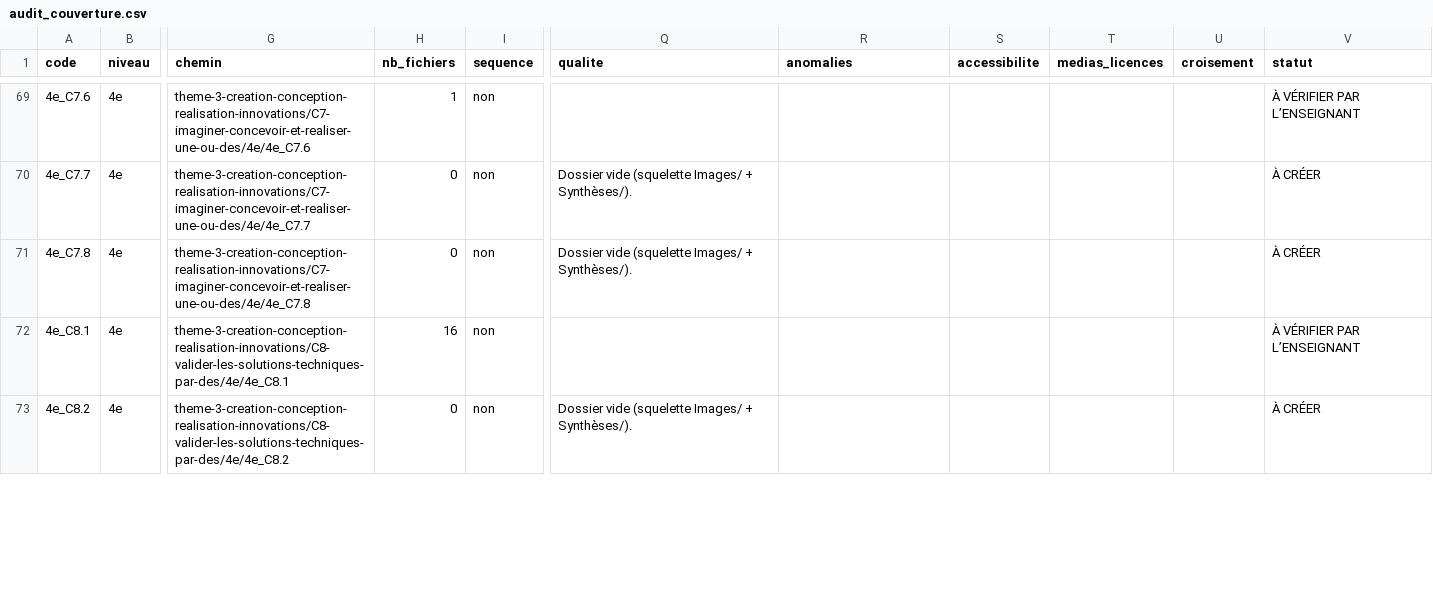
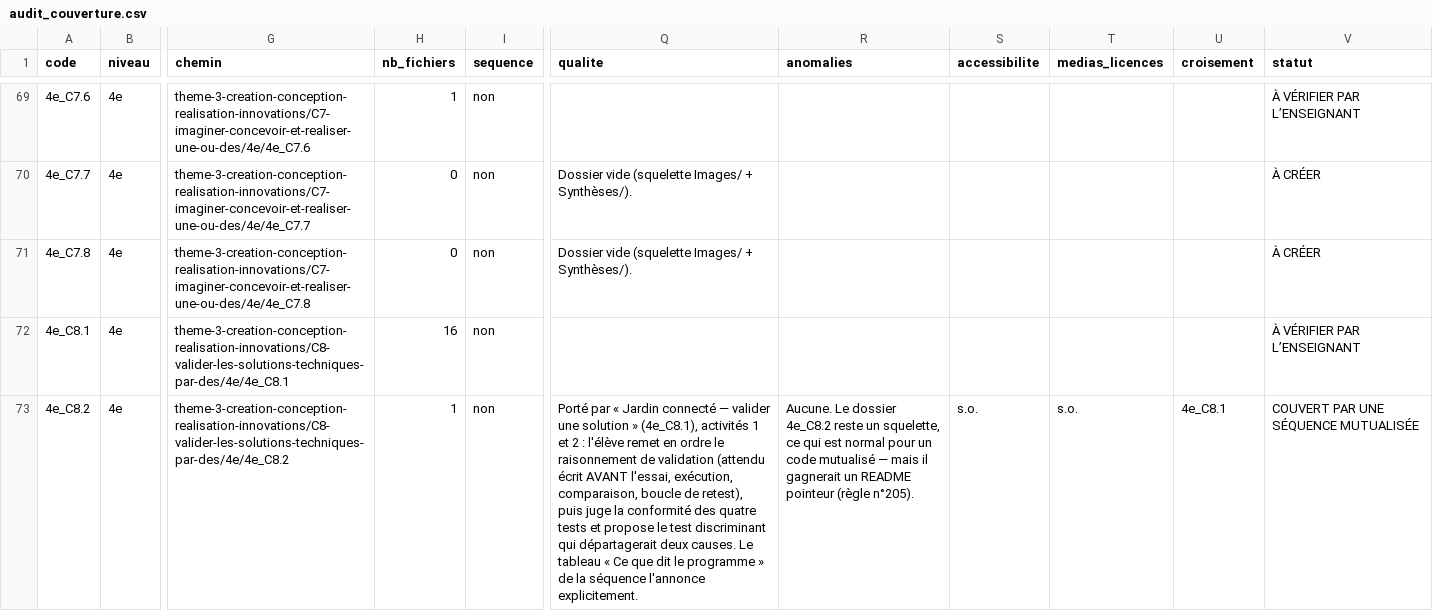
Before and after one commit to PLL-process/en-ligne-pour-le-cycle-4, a CSV file: audit_couverture.csv, drawn as a sheet; only a part is shown, gaps mark what is left out; the diff covers the shown part only; the diff names each change by its address in the sheet, - before the commit and + after, or states it on an @@ line.

Commit message:
Trois des cinq codes C8 « à créer » étaient déjà faits
L'audit annonçait 17 codes à créer au Thème 3, dont cinq pour la famille C8
« proposer un protocole de test ». Vérification faite avant de produire : trois
des cinq étaient déjà écrits.

  4e_C8.2  → activités 1 et 2 de « Jardin connecté — valider une solution »
  4e_C8.3  → activités 2, 3 et le réinvestissement de la même séquence
  5e_C8.3  → le mini-projet d'objet de 5e
  3e_C8.2  → rien
  5e_C8.2  → rien

La preuve n'était pas cachée : la séquence 4e porte un tableau « Ce que dit le
programme — recopié, pas reformulé » où les trois codes sont mis en face des
activités qui les portent. Ce qui manquait, c'était un fichier dans un dossier
vide — même défaut que 4e_C4.2 / 4e_C4.4 avec le Book Train. L'audit lit les
dossiers, l'enseignement vit dans les pages.

Les trois codes passent à « couvert par une séquence mutualisée » dans
l'OVERLAY, et chacun reçoit un README pointeur : un remplaçant qui ouvrait
4e_C8.2/ trouvait un dossier vide, il trouve maintenant le chemin exact vers les
deux activités et ce qu'elles demandent.

Le Thème 3 passe de 17 à 14 codes réellement à créer. Ce qui manque en C8 tient
en deux codes qui forment une spirale : 5e_C8.2 (mettre en œuvre un protocole
fourni pour la tenue mécanique) et 3e_C8.2 (le proposer), avec 4e_C8.2 déjà
couvert au milieu.

Règle n°208 : avant de créer ce qu'un audit déclare manquant, chercher qui le
fait déjà.

```diff
--- a/audit_couverture.csv
+++ b/audit_couverture.csv
-H73 (nb_fichiers): 0
+H73 (nb_fichiers): 1
-Q73 (qualite): Dossier vide (squelette Images/ + Synthèses/).
+Q73 (qualite): Porté par « Jardin connecté — valider une solution » (4e_C8.1), activités 1 et 2 : l'élève remet en ordre le raisonnement de validation (attendu écrit AVANT l'essai, exécution, comparaison, boucle de retest), puis juge la conformité des quatre tests et propose le test discriminant qui départagerait deux causes. Le tableau « Ce que dit le programme » de la séquence l'annonce explicitement.
-R73 (anomalies): (empty)
+R73 (anomalies): Aucune. Le dossier 4e_C8.2 reste un squelette, ce qui est normal pour un code mutualisé — mais il gagnerait un README pointeur (règle n°205).
-S73 (accessibilite): (empty)
+S73 (accessibilite): s.o.
-T73 (medias_licences): (empty)
+T73 (medias_licences): s.o.
-U73 (croisement): (empty)
+U73 (croisement): 4e_C8.1
-V73 (statut): À CRÉER
+V73 (statut): COUVERT PAR UNE SÉQUENCE MUTUALISÉE
```
Also changed, not shown: 14 edited cells elsewhere in this file, 7 other files.
